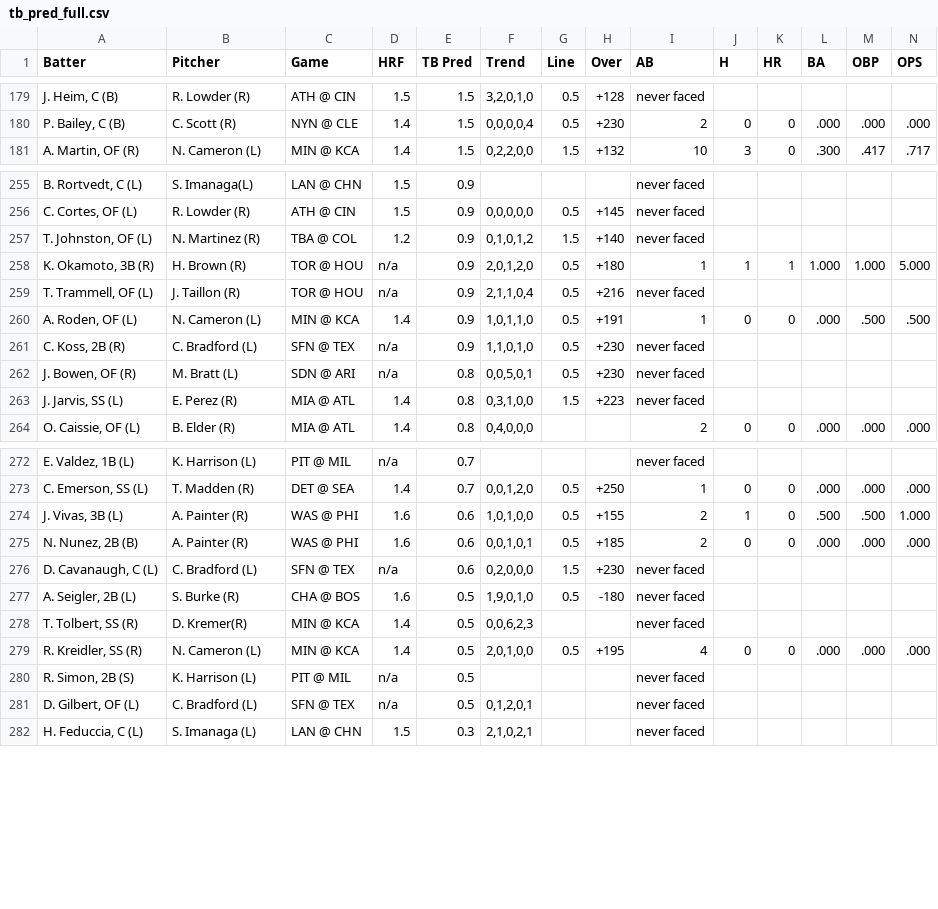
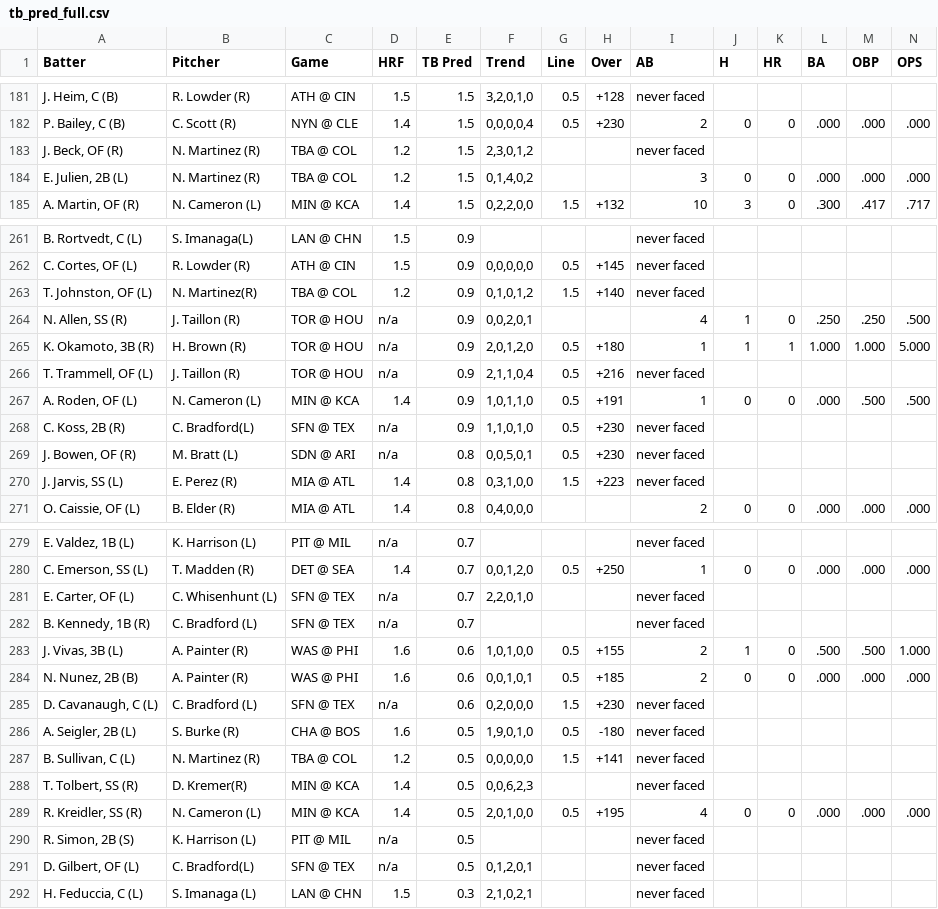
Before and after one commit to lgdsbrand/MLB-Hitters-Hub, a CSV file: backend/tb_pred_full.csv, drawn as a sheet; only a part is shown, gaps mark what is left out; the diff covers the shown part only.

```diff
--- a/backend/tb_pred_full.csv
+++ b/backend/tb_pred_full.csv
@@ -180,2 +182,4 @@ Batter,Pitcher,Game,HRF,TB Pred,Trend,Line,Over,AB,H,HR,BA,OBP,OPS
 "P. Bailey, C (B)",C. Scott (R),NYN @ CLE,1.4,1.5,"0,0,0,0,4",0.5,+230,2,0,0,.000,.000,.000
+"J. Beck, OF (R)",N. Martinez (R),TBA @ COL,1.2,1.5,"2,3,0,1,2",,,never faced,,,,,
+"E. Julien, 2B (L)",N. Martinez (R),TBA @ COL,1.2,1.5,"0,1,4,0,2",,,3,0,0,.000,.000,.000
 "A. Martin, OF (R)",N. Cameron (L),MIN @ KCA,1.4,1.5,"0,2,2,0,0",1.5,+132,10,3,0,.300,.417,.717
@@ -256,3 +262,4 @@ Batter,Pitcher,Game,HRF,TB Pred,Trend,Line,Over,AB,H,HR,BA,OBP,OPS
 "C. Cortes, OF (L)",R. Lowder (R),ATH @ CIN,1.5,0.9,"0,0,0,0,0",0.5,+145,never faced,,,,,
-"T. Johnston, OF (L)",N. Martinez (R),TBA @ COL,1.2,0.9,"0,1,0,1,2",1.5,+140,never faced,,,,,
+"T. Johnston, OF (L)",N. Martinez(R),TBA @ COL,1.2,0.9,"0,1,0,1,2",1.5,+140,never faced,,,,,
+"N. Allen, SS (R)",J. Taillon (R),TOR @ HOU,n/a,0.9,"0,0,2,0,1",,,4,1,0,.250,.250,.500
 "K. Okamoto, 3B (R)",H. Brown (R),TOR @ HOU,n/a,0.9,"2,0,1,2,0",0.5,+180,1,1,1,1.000,1.000,5.000
@@ -260,3 +267,3 @@ Batter,Pitcher,Game,HRF,TB Pred,Trend,Line,Over,AB,H,HR,BA,OBP,OPS
 "A. Roden, OF (L)",N. Cameron (L),MIN @ KCA,1.4,0.9,"1,0,1,1,0",0.5,+191,1,0,0,.000,.500,.500
-"C. Koss, 2B (R)",C. Bradford (L),SFN @ TEX,n/a,0.9,"1,1,0,1,0",0.5,+230,never faced,,,,,
+"C. Koss, 2B (R)",C. Bradford(L),SFN @ TEX,n/a,0.9,"1,1,0,1,0",0.5,+230,never faced,,,,,
 "J. Bowen, OF (R)",M. Bratt (L),SDN @ ARI,n/a,0.8,"0,0,5,0,1",0.5,+230,never faced,,,,,
@@ -273,2 +280,4 @@ Batter,Pitcher,Game,HRF,TB Pred,Trend,Line,Over,AB,H,HR,BA,OBP,OPS
 "C. Emerson, SS (L)",T. Madden (R),DET @ SEA,1.4,0.7,"0,0,1,2,0",0.5,+250,1,0,0,.000,.000,.000
+"E. Carter, OF (L)",C. Whisenhunt (L),SFN @ TEX,n/a,0.7,"2,2,0,1,0",,,never faced,,,,,
+"B. Kennedy, 1B (R)",C. Bradford (L),SFN @ TEX,n/a,0.7,,,,never faced,,,,,
 "J. Vivas, 3B (L)",A. Painter (R),WAS @ PHI,1.6,0.6,"1,0,1,0,0",0.5,+155,2,1,0,.500,.500,1.000
@@ -277,2 +286,3 @@ Batter,Pitcher,Game,HRF,TB Pred,Trend,Line,Over,AB,H,HR,BA,OBP,OPS
 "A. Seigler, 2B (L)",S. Burke (R),CHA @ BOS,1.6,0.5,"1,9,0,1,0",0.5,-180,never faced,,,,,
+"B. Sullivan, C (L)",N. Martinez (R),TBA @ COL,1.2,0.5,"0,0,0,0,0",1.5,+141,never faced,,,,,
 "T. Tolbert, SS (R)",D. Kremer(R),MIN @ KCA,1.4,0.5,"0,0,6,2,3",,,never faced,,,,,
@@ -280,3 +290,3 @@ Batter,Pitcher,Game,HRF,TB Pred,Trend,Line,Over,AB,H,HR,BA,OBP,OPS
 "R. Simon, 2B (S)",K. Harrison (L),PIT @ MIL,n/a,0.5,,,,never faced,,,,,
-"D. Gilbert, OF (L)",C. Bradford (L),SFN @ TEX,n/a,0.5,"0,1,2,0,1",,,never faced,,,,,
+"D. Gilbert, OF (L)",C. Bradford(L),SFN @ TEX,n/a,0.5,"0,1,2,0,1",,,never faced,,,,,
 "H. Feduccia, C (L)",S. Imanaga (L),LAN @ CHN,1.5,0.3,"2,1,0,2,1",,,never faced,,,,,
```
Also changed, not shown: 4 added rows and 2 edited cells elsewhere in this file, backend/bvp_full.csv, backend/hit_pred_full.csv, 1 other file.
